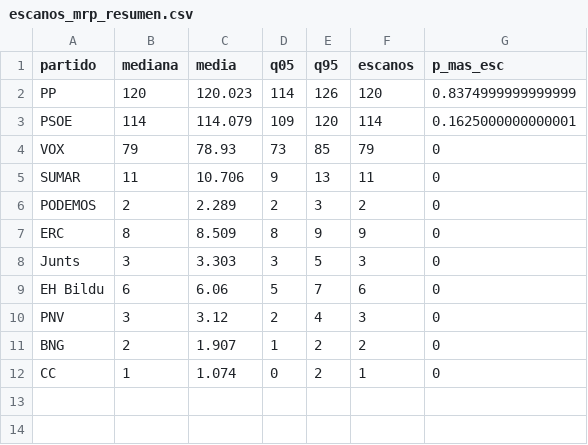
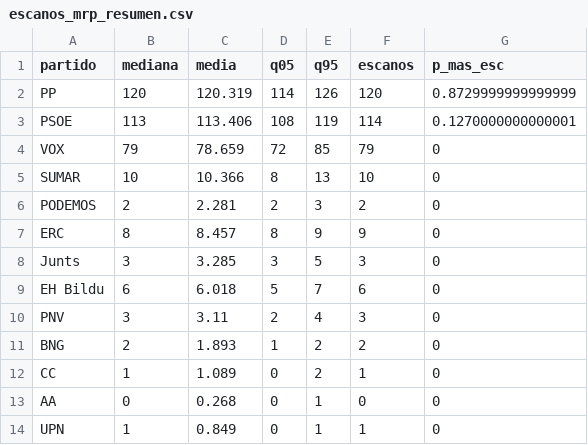
Before and after one commit to joscani/blog_quarto, a CSV file: 2026/11/mrp-multiencuesta/escanos_mrp_resumen.csv, drawn as a sheet.

```diff
--- a/2026/11/mrp-multiencuesta/escanos_mrp_resumen.csv
+++ b/2026/11/mrp-multiencuesta/escanos_mrp_resumen.csv
@@ -1,12 +1,14 @@
 partido,mediana,media,q05,q95,escanos,p_mas_esc
-PP,120,120.023,114,126,120,0.8374999999999999
-PSOE,114,114.079,109,120,114,0.1625000000000001
-VOX,79,78.93,73,85,79,0
-SUMAR,11,10.706,9,13,11,0
-PODEMOS,2,2.289,2,3,2,0
-ERC,8,8.509,8,9,9,0
-Junts,3,3.303,3,5,3,0
-EH Bildu,6,6.06,5,7,6,0
-PNV,3,3.12,2,4,3,0
-BNG,2,1.907,1,2,2,0
-CC,1,1.074,0,2,1,0
+PP,120,120.319,114,126,120,0.8729999999999999
+PSOE,113,113.406,108,119,114,0.1270000000000001
+VOX,79,78.659,72,85,79,0
+SUMAR,10,10.366,8,13,10,0
+PODEMOS,2,2.281,2,3,2,0
+ERC,8,8.457,8,9,9,0
+Junts,3,3.285,3,5,3,0
+EH Bildu,6,6.018,5,7,6,0
+PNV,3,3.11,2,4,3,0
+BNG,2,1.893,1,2,2,0
+CC,1,1.089,0,2,1,0
+AA,0,0.268,0,1,0,0
+UPN,1,0.849,0,1,1,0
```
Also changed, not shown: 2026/11/mrp-multiencuesta/escanos_mrp_provincias.csv, 16 other files.
